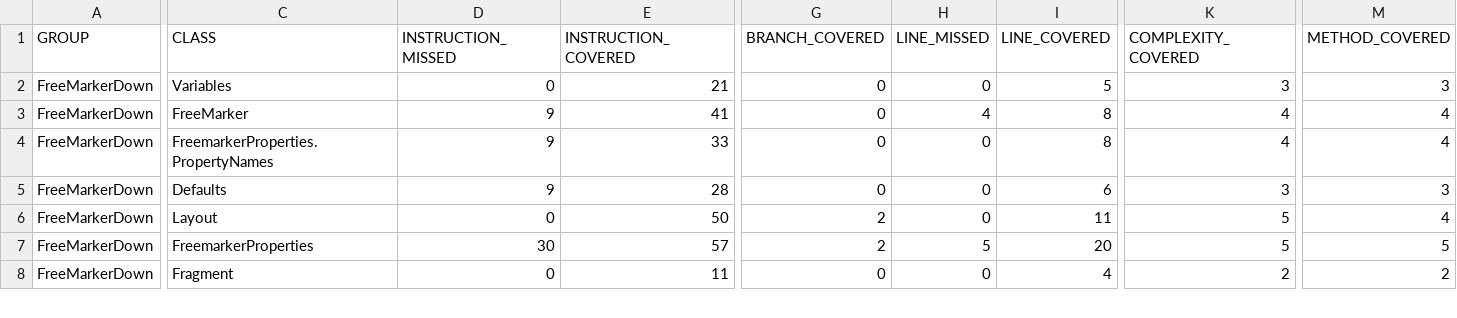
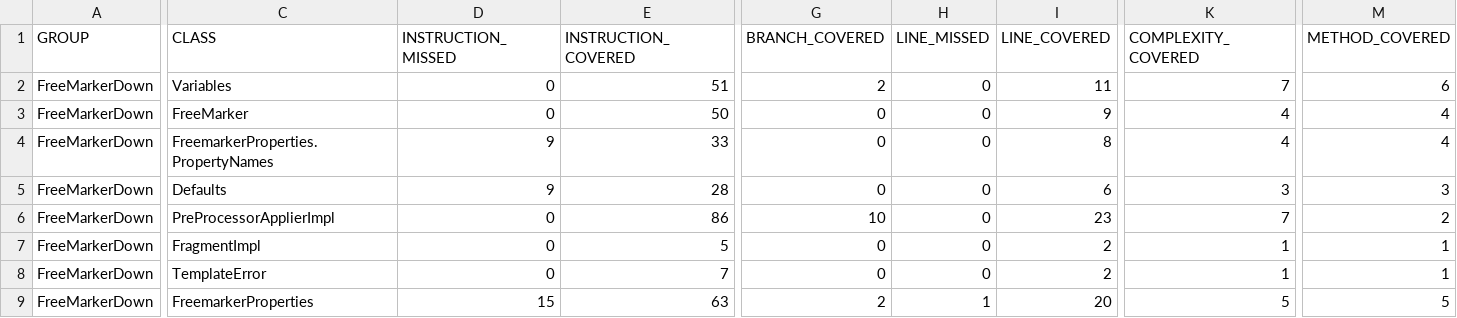
Before and after one commit to Weltraumschaf/freemarkerdown, a CSV file: jacoco/jacoco.csv, drawn as a sheet; only a part is shown, gaps mark what is left out; removed rows and columns are numbered as before the commit, all else as after; rows hold the shown columns only; the diff covers the shown part only; the diff names each change by its address in the sheet, - before the commit and + after, or states it on an @@ line.

```diff
--- a/jacoco/jacoco.csv
+++ b/jacoco/jacoco.csv
-E2 (INSTRUCTION_COVERED): 21
+E2 (INSTRUCTION_COVERED): 51
-G2 (BRANCH_COVERED): 0
+G2 (BRANCH_COVERED): 2
-I2 (LINE_COVERED): 5
+I2 (LINE_COVERED): 11
-K2 (COMPLEXITY_COVERED): 3
+K2 (COMPLEXITY_COVERED): 7
-M2 (METHOD_COVERED): 3
+M2 (METHOD_COVERED): 6
-D3 (INSTRUCTION_MISSED): 9
+D3 (INSTRUCTION_MISSED): 0
-E3 (INSTRUCTION_COVERED): 41
+E3 (INSTRUCTION_COVERED): 50
-H3 (LINE_MISSED): 4
+H3 (LINE_MISSED): 0
-I3 (LINE_COVERED): 8
+I3 (LINE_COVERED): 9
+row 6: FreeMarkerDown | PreProcessorApplierImpl | 0 | 86 | 10 | 0 | 23 | 7 | 2
+row 7: FreeMarkerDown | FragmentImpl | 0 | 5 | 0 | 0 | 2 | 1 | 1
-C8 (CLASS): Layout
+C8 (CLASS): TemplateError
-E8 (INSTRUCTION_COVERED): 50
+E8 (INSTRUCTION_COVERED): 7
-G8 (BRANCH_COVERED): 2
+G8 (BRANCH_COVERED): 0
-I8 (LINE_COVERED): 11
+I8 (LINE_COVERED): 2
-K8 (COMPLEXITY_COVERED): 5
+K8 (COMPLEXITY_COVERED): 1
-M8 (METHOD_COVERED): 4
+M8 (METHOD_COVERED): 1
-D9 (INSTRUCTION_MISSED): 30
+D9 (INSTRUCTION_MISSED): 15
-E9 (INSTRUCTION_COVERED): 57
+E9 (INSTRUCTION_COVERED): 63
-H9 (LINE_MISSED): 5
+H9 (LINE_MISSED): 1
-row 8: FreeMarkerDown | Fragment | 0 | 11 | 0 | 0 | 4 | 2 | 2
```
Also changed, not shown: 1 added row and 19 edited cells elsewhere in this file, 43 other files.
